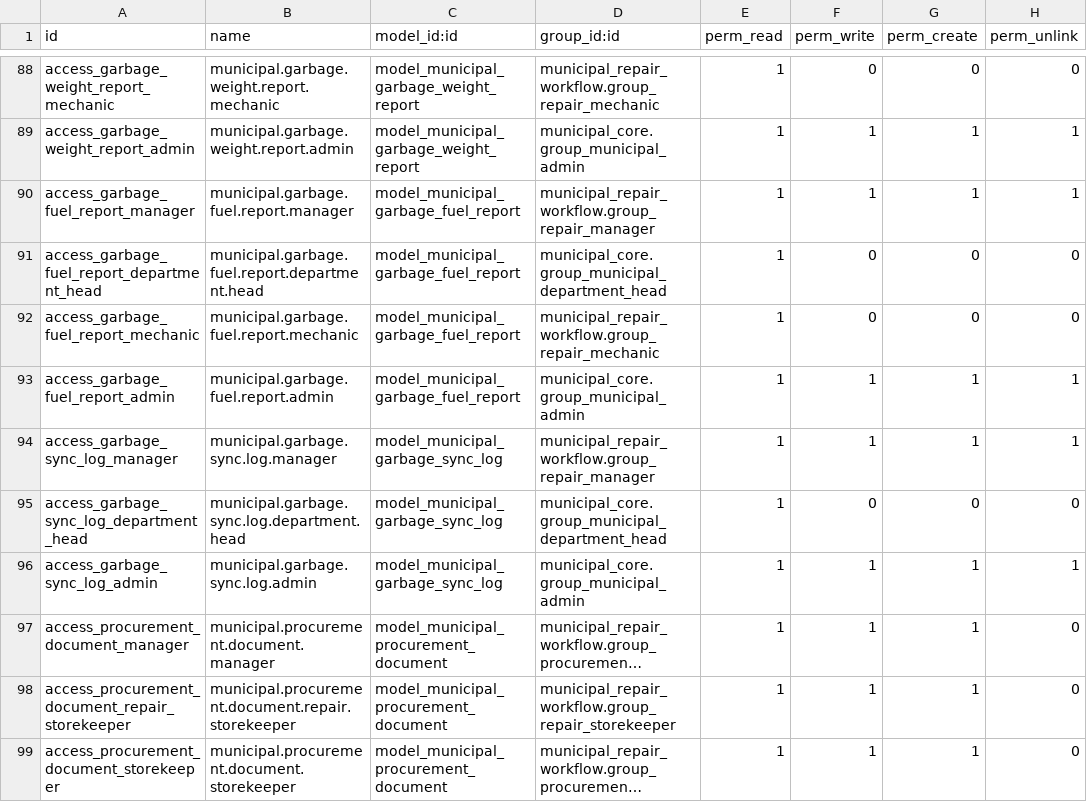
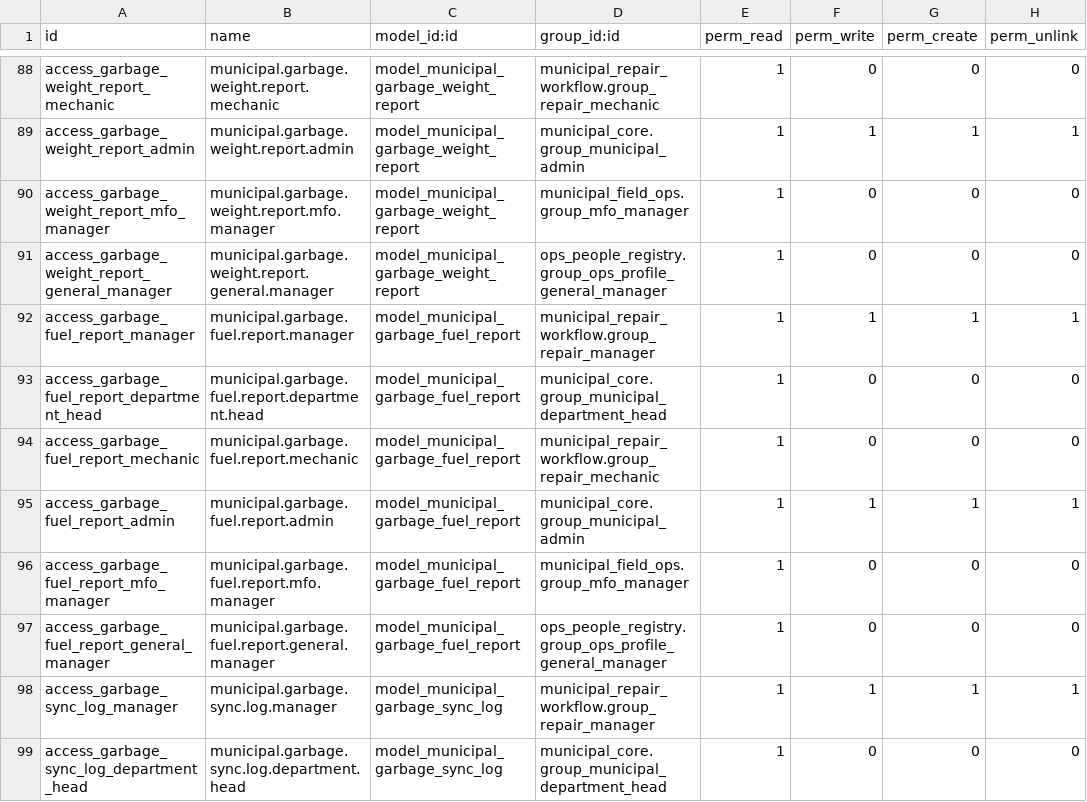
Before and after one commit to aimongoliatushig-cloud/tengertech-webapp, a CSV file: odoo_addons/municipal_repair_workflow/security/ir.model.access.csv, drawn as a sheet; only a part is shown, gaps mark what is left out; the shorter side is filled out with more unchanged rows; long unchanged cells end in …; the diff names each change by its address in the sheet, - before the commit and + after, or states it on an @@ line.

```diff
--- a/odoo_addons/municipal_repair_workflow/security/ir.model.access.csv
+++ b/odoo_addons/municipal_repair_workflow/security/ir.model.access.csv
+row 90: access_garbage_weight_report_mfo_manager | municipal.garbage.weight.report.mfo.manager | model_municipal_garbage_weight_report | municipal_field_ops.group_mfo_manager | 1 | 0 | 0 | 0
+row 91: access_garbage_weight_report_general_manager | municipal.garbage.weight.report.general.manager | model_municipal_garbage_weight_report | ops_people_registry.group_ops_profile_general_manager | 1 | 0 | 0 | 0
+row 96: access_garbage_fuel_report_mfo_manager | municipal.garbage.fuel.report.mfo.manager | model_municipal_garbage_fuel_report | municipal_field_ops.group_mfo_manager | 1 | 0 | 0 | 0
+row 97: access_garbage_fuel_report_general_manager | municipal.garbage.fuel.report.general.manager | model_municipal_garbage_fuel_report | ops_people_registry.group_ops_profile_general_manager | 1 | 0 | 0 | 0
```
Also changed, not shown: 1 other file.
